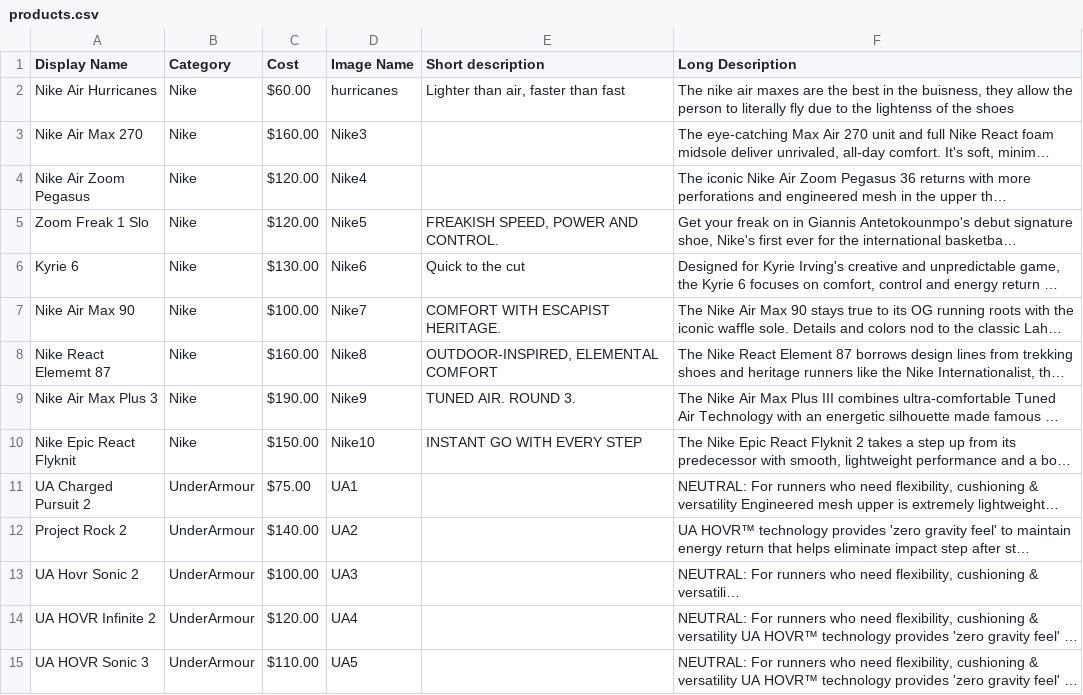
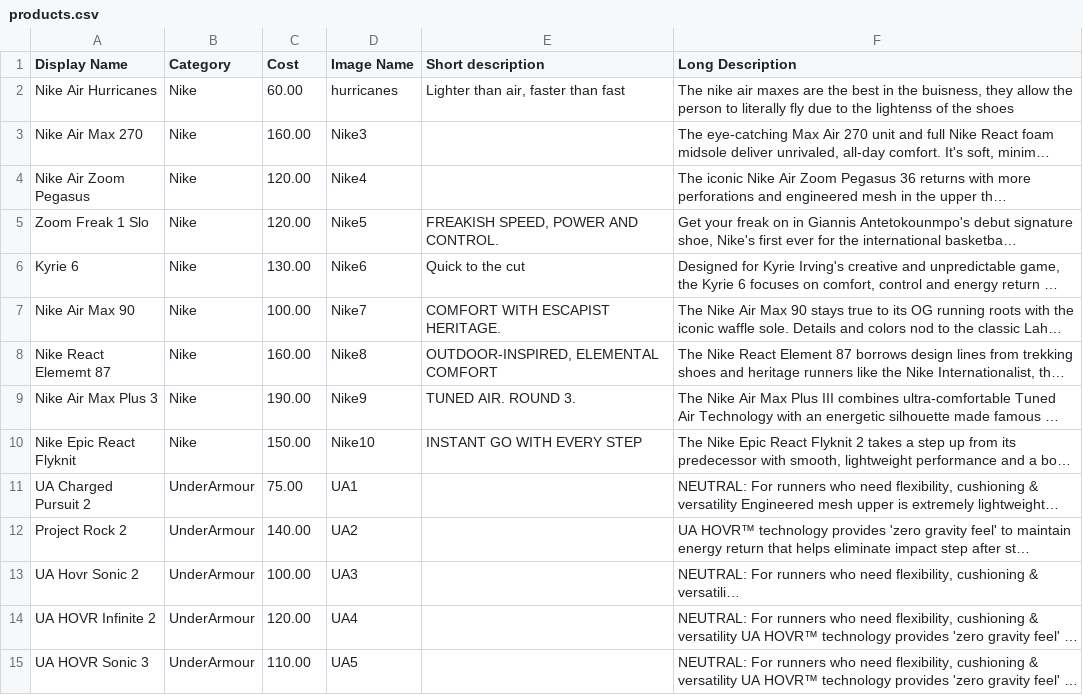
Before and after one commit to fastfists/EpicWin, a CSV file: products.csv, drawn as a sheet; only a part is shown; long unchanged cells end in …; the diff covers the shown part only; the diff names each change by its address in the sheet, - before the commit and + after, or states it on an @@ line.

```diff
--- a/products.csv
+++ b/products.csv
-C2 (Cost): $60.00
+C2 (Cost): 60.00
-C3 (Cost): $160.00
+C3 (Cost): 160.00
-C4:C5 (Cost): $120.00
+C4:C5 (Cost): 120.00
-C6 (Cost): $130.00
+C6 (Cost): 130.00
-C7 (Cost): $100.00
+C7 (Cost): 100.00
-C8 (Cost): $160.00
+C8 (Cost): 160.00
-C9 (Cost): $190.00
+C9 (Cost): 190.00
-C10 (Cost): $150.00
+C10 (Cost): 150.00
-C11 (Cost): $75.00
+C11 (Cost): 75.00
-C12 (Cost): $140.00
+C12 (Cost): 140.00
-C13 (Cost): $100.00
+C13 (Cost): 100.00
-C14 (Cost): $120.00
+C14 (Cost): 120.00
-C15 (Cost): $110.00
+C15 (Cost): 110.00
```
Also changed, not shown: 52 edited cells elsewhere in this file, 8 other files.
